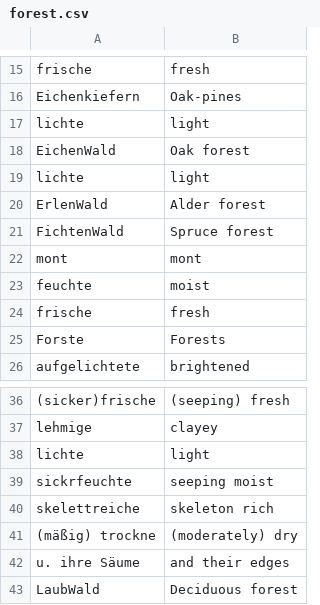
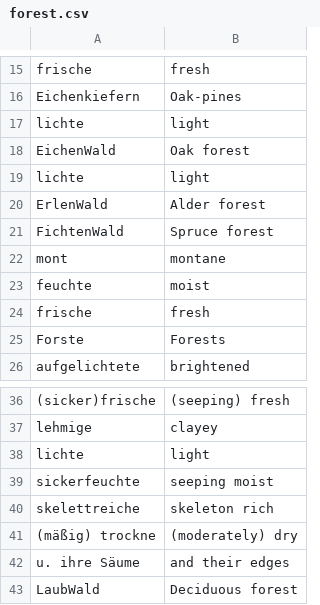
Before and after one commit to elenamedea/BuzzyBumbleBeesAdventure-Flowers, a CSV file: input/forest.csv, drawn as a sheet; only a part is shown, gaps mark what is left out.

```diff
--- a/input/forest.csv
+++ b/input/forest.csv
@@ -21,3 +21,3 @@ ErlenWald;Alder forest
 FichtenWald;Spruce forest
-mont;mont
+mont;montane
 feuchte;moist
@@ -38,3 +38,3 @@ lehmige;clayey
 lichte;light
-sickrfeuchte;seeping moist
+sickerfeuchte;seeping moist
 skelettreiche;skeleton rich
```
Also changed, not shown: input/alpine.csv, input/fields.csv, 4 other files.
